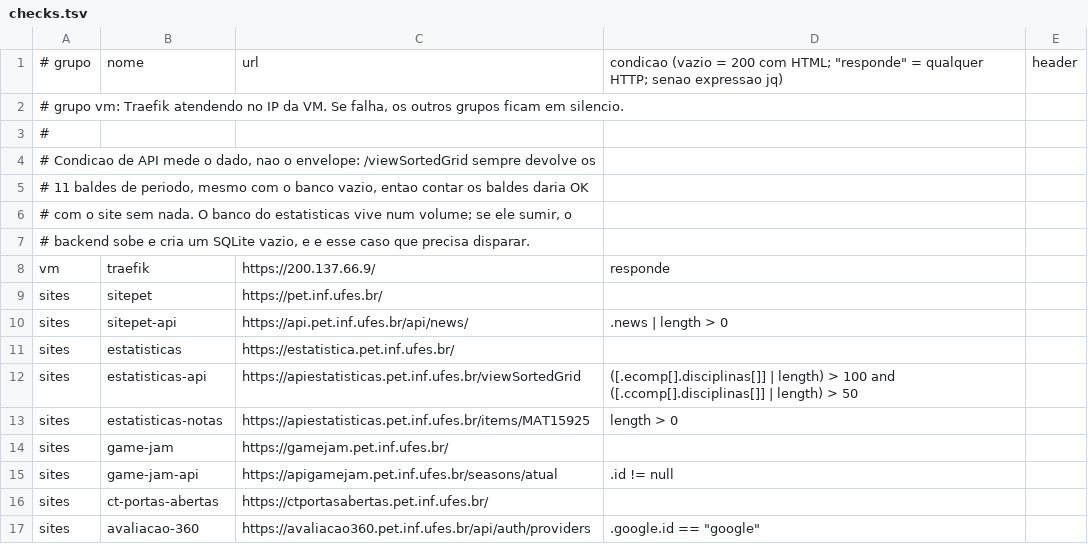
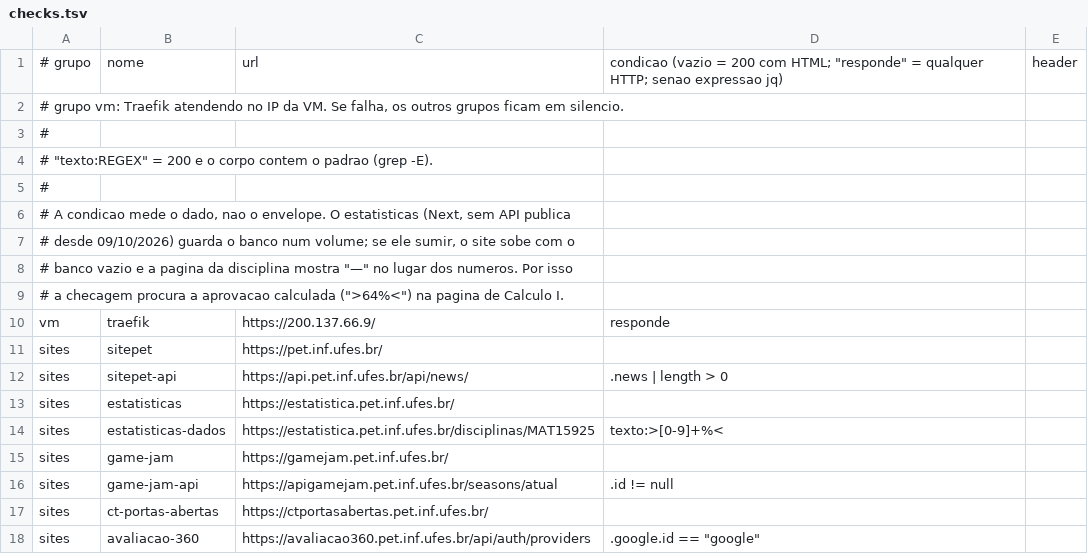
Before and after one commit to pet-eng-comp-org/monitor, a TSV file: checks.tsv, drawn as a sheet.

Commit message:
Estatisticas: checa o site novo em vez da API antiga
O site passou a ser um container so (Next), sem a API publica em
apiestatisticas.pet.inf.ufes.br, e o monitor avisava as duas checagens
dela como fora. A checagem de dado agora procura a aprovacao calculada na
pagina de Calculo I (condicao nova texto:REGEX): com o banco vazio, o site
mostra um traco no lugar.

```diff
--- a/checks.tsv
+++ b/checks.tsv
@@ -3,6 +3,8 @@
 #
-# Condicao de API mede o dado, nao o envelope: /viewSortedGrid sempre devolve os
-# 11 baldes de periodo, mesmo com o banco vazio, entao contar os baldes daria OK
-# com o site sem nada. O banco do estatisticas vive num volume; se ele sumir, o
-# backend sobe e cria um SQLite vazio, e e esse caso que precisa disparar.
+# "texto:REGEX" = 200 e o corpo contem o padrao (grep -E).
+#
+# A condicao mede o dado, nao o envelope. O estatisticas (Next, sem API publica
+# desde 09/10/2026) guarda o banco num volume; se ele sumir, o site sobe com o
+# banco vazio e a pagina da disciplina mostra "—" no lugar dos numeros. Por isso
+# a checagem procura a aprovacao calculada (">64%<") na pagina de Calculo I.
 vm	traefik	https://200.137.66.9/	responde	
@@ -11,4 +13,3 @@ sites	sitepet-api	https://api.pet.inf.ufes.br/api/news/	.news | length > 0
 sites	estatisticas	https://estatistica.pet.inf.ufes.br/		
-sites	estatisticas-api	https://apiestatisticas.pet.inf.ufes.br/viewSortedGrid	([.ecomp[].disciplinas[]] | length) > 100 and ([.ccomp[].disciplinas[]] | length) > 50	
-sites	estatisticas-notas	https://apiestatisticas.pet.inf.ufes.br/items/MAT15925	length > 0	
+sites	estatisticas-dados	https://estatistica.pet.inf.ufes.br/disciplinas/MAT15925	texto:>[0-9]+%<	
 sites	game-jam	https://gamejam.pet.inf.ufes.br/		
```
Also changed, not shown: 1 other file.
